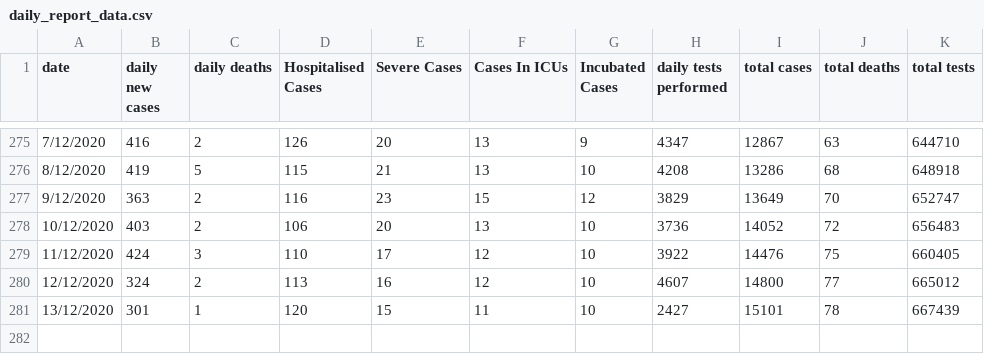
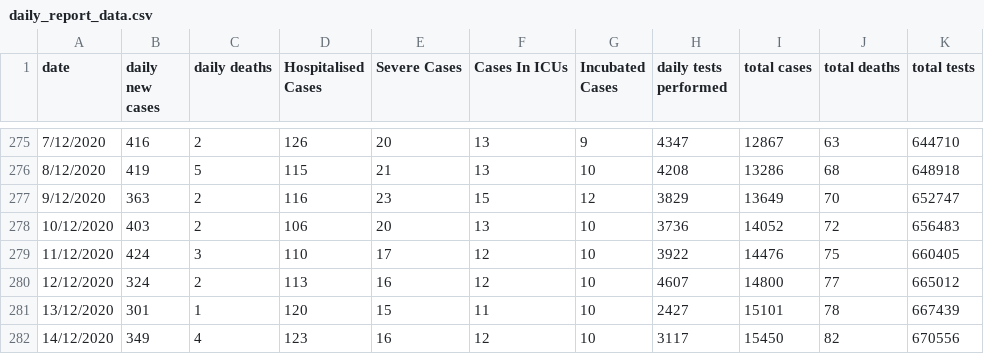
Before and after one commit to cploutarchou/covid-19-tracker-django-app, a CSV file: data-sources/daily_report_data.csv, drawn as a sheet; only a part is shown, gaps mark what is left out; the diff names each change by its address in the sheet, - before the commit and + after, or states it on an @@ line.

Commit message:
Update data source

```diff
--- a/data-sources/daily_report_data.csv
+++ b/data-sources/daily_report_data.csv
+row 282: 14/12/2020 | 349 | 4 | 123 | 16 | 12 | 10 | 3117 | 15450 | 82 | 670556
```
